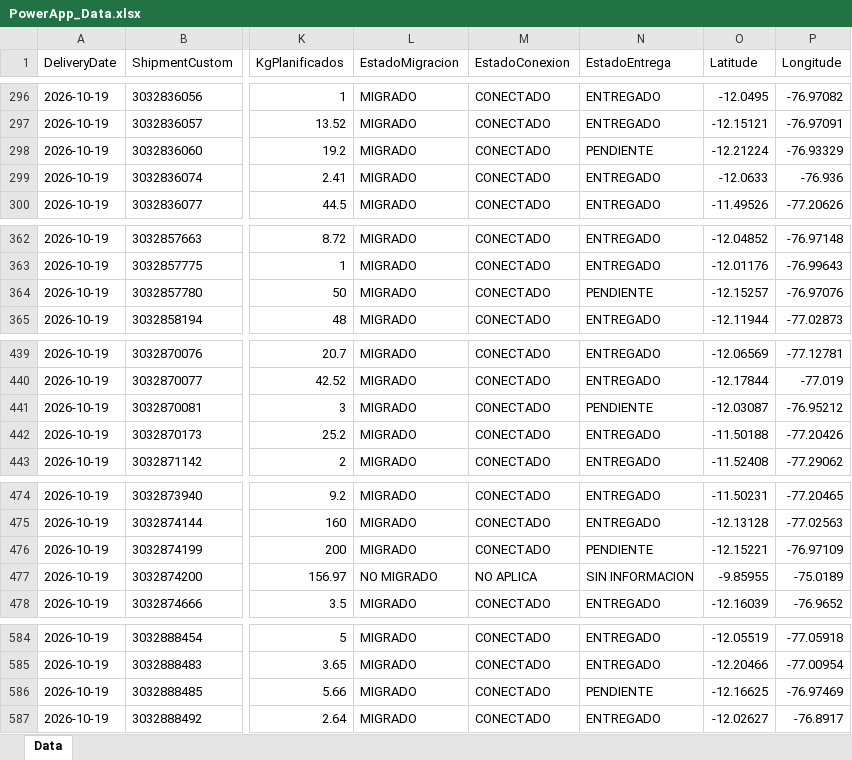
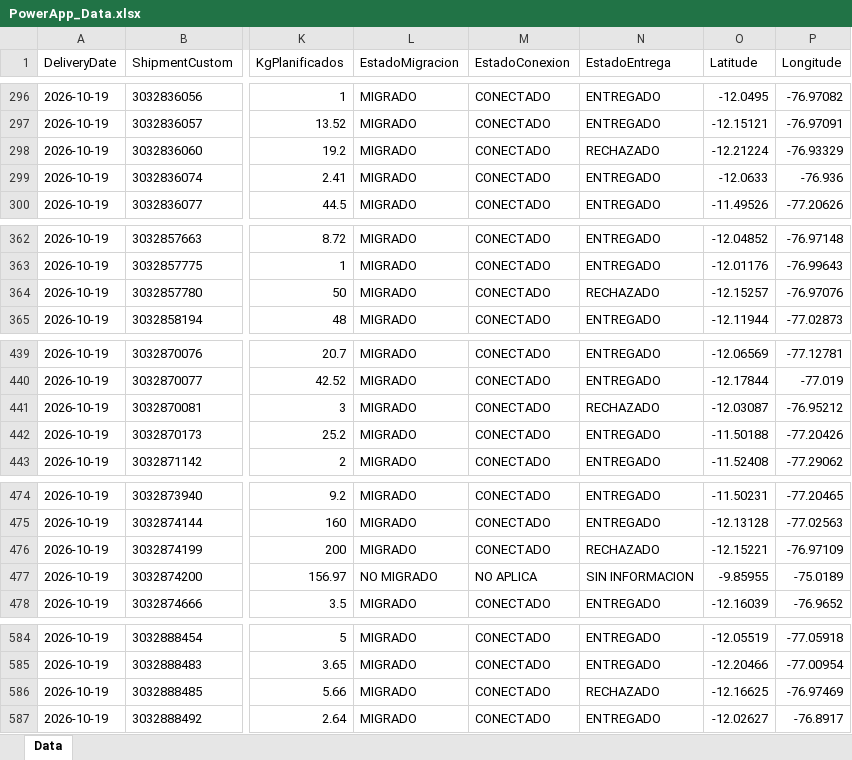
Before and after one commit to sigmaperu/RoadMap, an Excel workbook: PowerApp_Data.xlsx, sheet Data, drawn as a sheet; only a part is shown, gaps mark what is left out; values as stored, in another font and other column widths than the file's, no borders; table styles not drawn; the diff covers the shown part only; the diff names each change by its address in the sheet, - before the commit and + after, or states it on an @@ line.

```diff
--- a/PowerApp_Data.xlsx (sheet Data)
+++ b/PowerApp_Data.xlsx (sheet Data)
-N298 (EstadoEntrega): PENDIENTE
+N298 (EstadoEntrega): RECHAZADO
-N364 (EstadoEntrega): PENDIENTE
+N364 (EstadoEntrega): RECHAZADO
-N441 (EstadoEntrega): PENDIENTE
+N441 (EstadoEntrega): RECHAZADO
-N476 (EstadoEntrega): PENDIENTE
+N476 (EstadoEntrega): RECHAZADO
-N586 (EstadoEntrega): PENDIENTE
+N586 (EstadoEntrega): RECHAZADO
```
Also changed, not shown: 24 edited cells elsewhere in this sheet, 1 other file.
